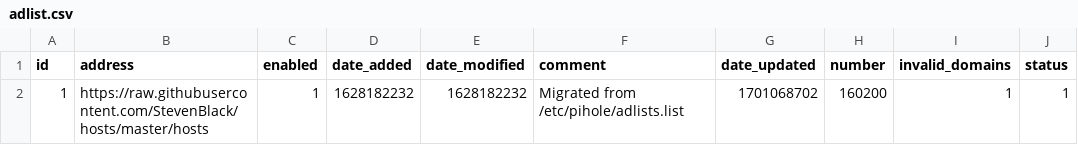
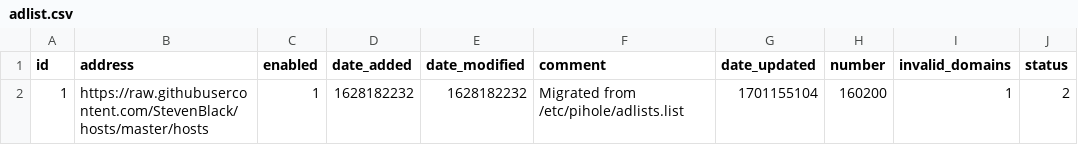
Before and after one commit to kmichels/my-pihole-lists, a CSV file: adlist.csv, drawn as a sheet.

Commit message:
Updated November 28, 2023  7:00AM

```diff
--- a/adlist.csv
+++ b/adlist.csv
@@ -1,2 +1,2 @@
 id,address,enabled,date_added,date_modified,comment,date_updated,number,invalid_domains,status
-1,https://raw.githubusercontent.com/StevenBlack/hosts/master/hosts,1,1628182232,1628182232,"Migrated from /etc/pihole/adlists.list",1701068702,160200,1,1
+1,https://raw.githubusercontent.com/StevenBlack/hosts/master/hosts,1,1628182232,1628182232,"Migrated from /etc/pihole/adlists.list",1701155104,160200,1,2
```
